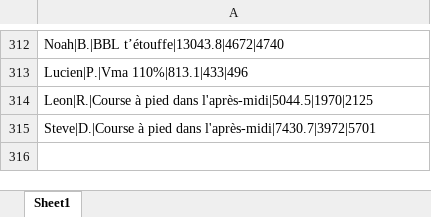
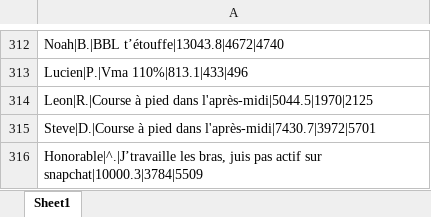
Before and after one commit to theodtl/running_team_vs, an Excel workbook: data/processed_activities.xlsx, sheet Sheet1, drawn as a sheet; only a part is shown, gaps mark what is left out; values as stored, in another font and other column widths than the file's, no borders; the diff names each change by its address in the sheet, - before the commit and + after, or states it on an @@ line.

```diff
--- a/data/processed_activities.xlsx (sheet Sheet1)
+++ b/data/processed_activities.xlsx (sheet Sheet1)
+row 316: Honorable|^.|J’travaille les bras, juis pas actif sur snapchat|10000.3|3784|5509
```
Also changed, not shown: data/activities_log.xlsx, data/distances.xlsx, 2 other files.
